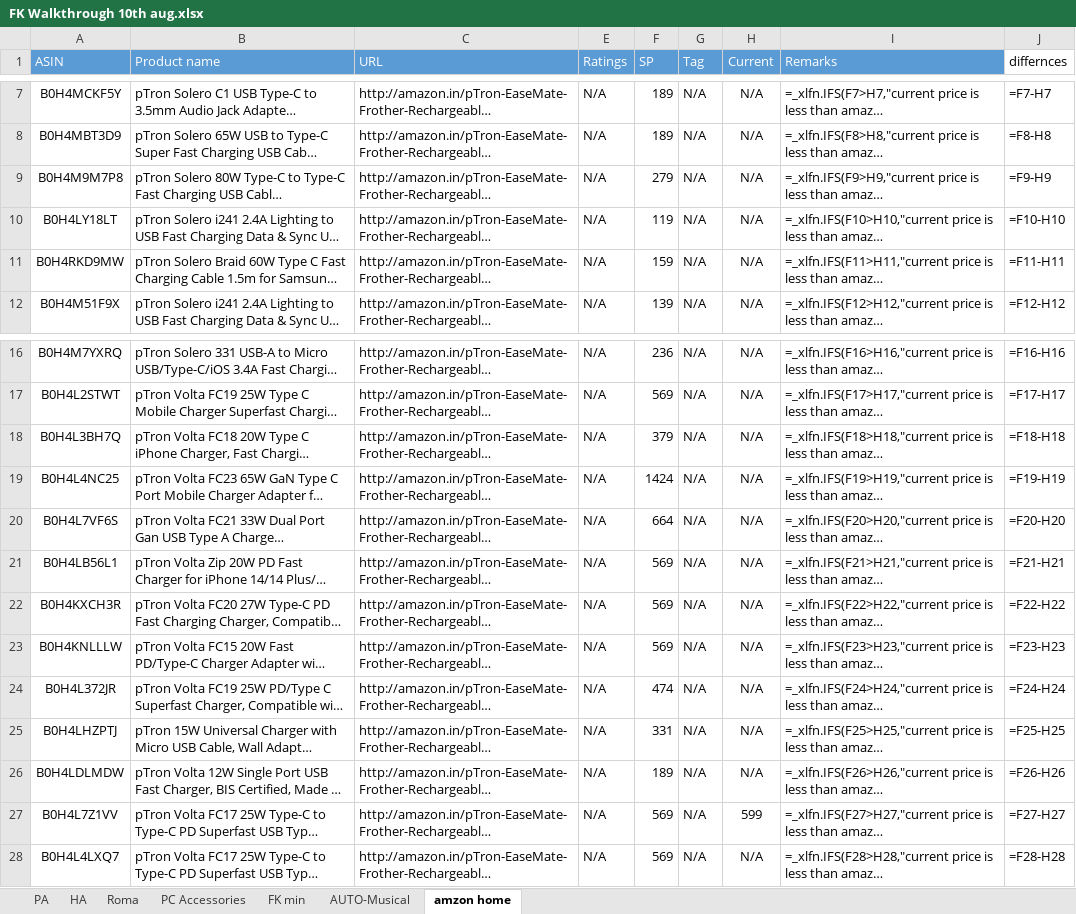
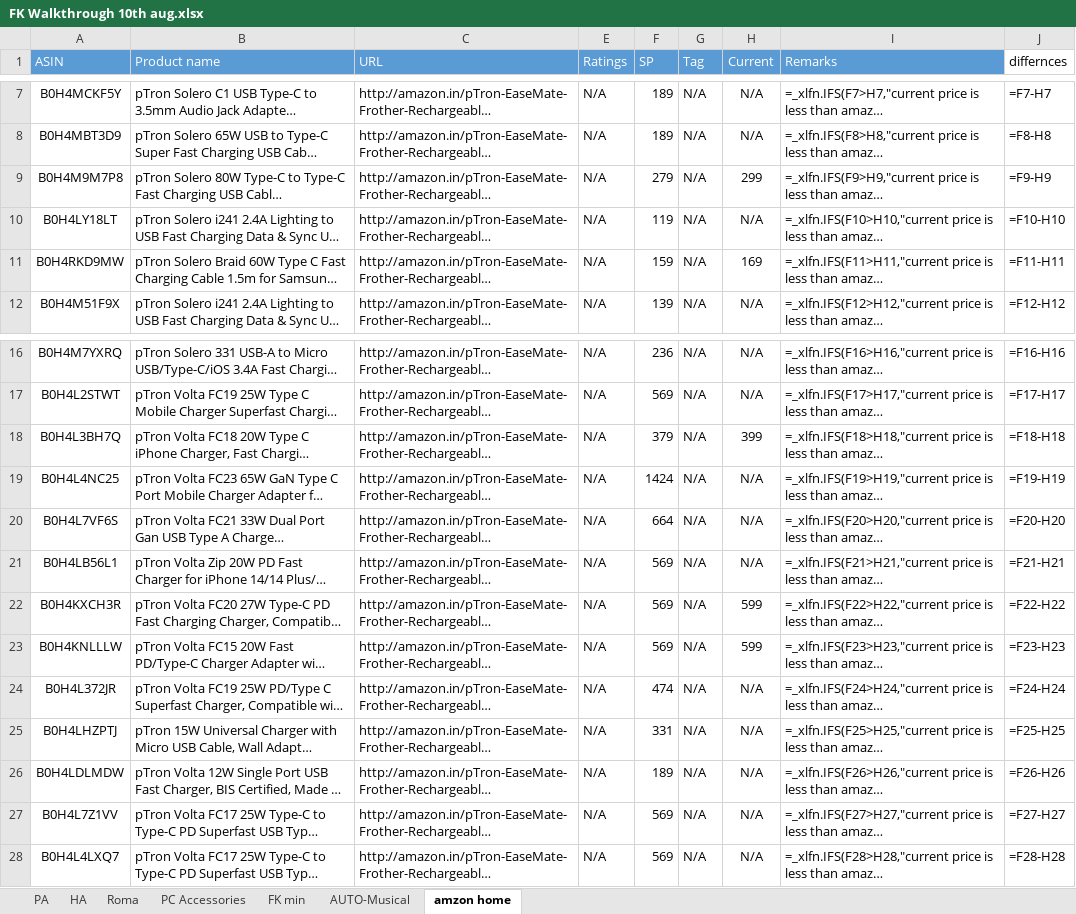
Before and after one commit to saiallaturthi/amazon-price-scraper, an Excel workbook: FK Walkthrough 10th aug.xlsx, sheet amzon home, drawn as a sheet; only a part is shown, gaps mark what is left out; long unchanged cells end in …; values as stored, in another font and other column widths than the file's, no borders; formulas without a stored value are shown as written; the diff names each change by its address in the sheet, - before the commit and + after, or states it on an @@ line.

```diff
--- a/FK Walkthrough 10th aug.xlsx (sheet amzon home)
+++ b/FK Walkthrough 10th aug.xlsx (sheet amzon home)
-H9 (Current): N/A
+H9 (Current): 299
-H11 (Current): N/A
+H11 (Current): 169
-H18 (Current): N/A
+H18 (Current): 399
-H22:H23 (Current): N/A
+H22:H23 (Current): 599
-H27 (Current): 599
+H27 (Current): N/A
```
